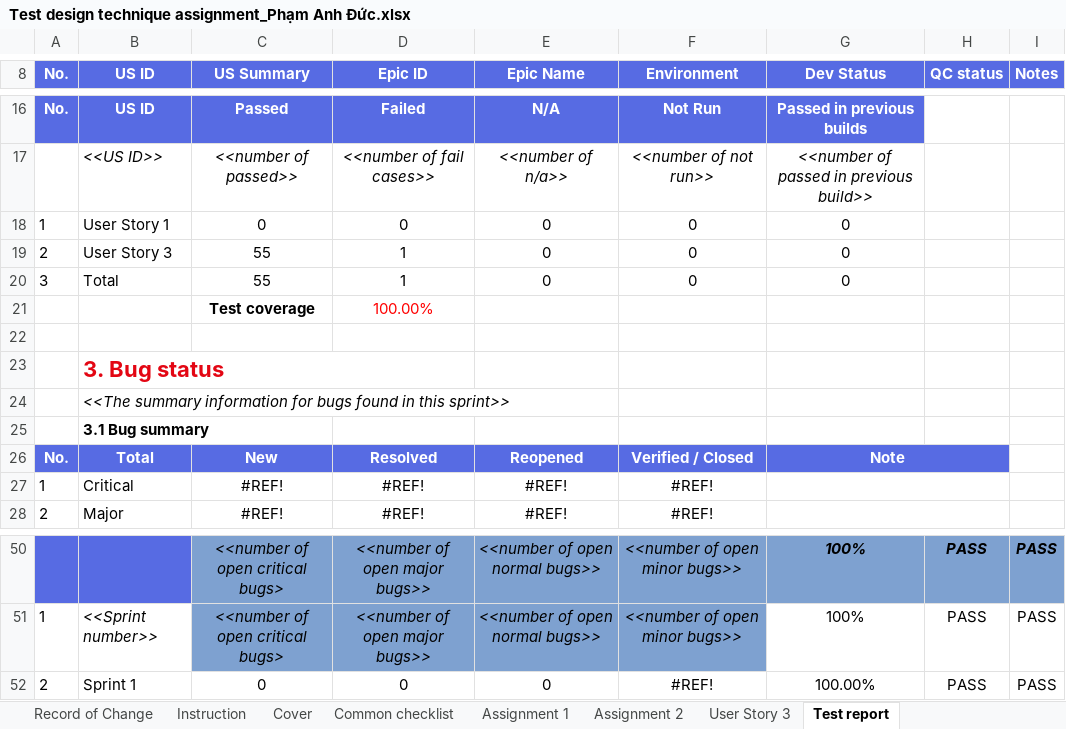
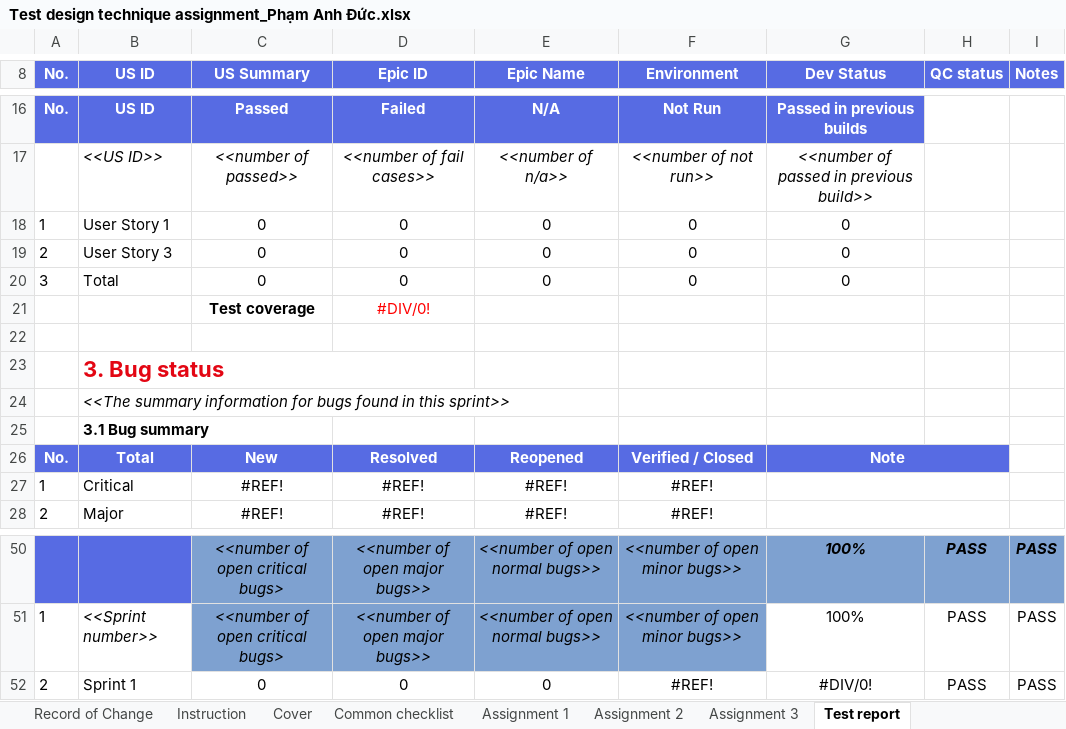
Before and after one commit to anhducmk2/The-Rookies-Bath-6, an Excel workbook: Test design technique assignment_Phạm Anh Đức.xlsx, sheet Test report, drawn as a sheet; only a part is shown, gaps mark what is left out; values as stored, in another font and other column widths than the file's, no borders; charts and pictures and conditional formats not drawn; the diff names each change by its address in the sheet, - before the commit and + after, or states it on an @@ line.

Commit message:
Update assignment 2 and assignment 3

```diff
--- a/Test design technique assignment_Phạm Anh Đức.xlsx (sheet Test report)
+++ b/Test design technique assignment_Phạm Anh Đức.xlsx (sheet Test report)
-sheet tab: User Story 3
+sheet tab: Assignment 3
-C19:C20 (US Summary): 55
+C19:C20 (US Summary): 0
-D19:D20 (Epic ID): 1
+D19:D20 (Epic ID): 0
-D21 (Epic ID): 100.00%
+D21 (Epic ID): #DIV/0!
-G52 (Dev Status): 100.00%
+G52 (Dev Status): #DIV/0!
```
Also changed, not shown: sheet Assignment 3, sheet Assignment 2, sheet Assignment 1, formulas that keep their value.
